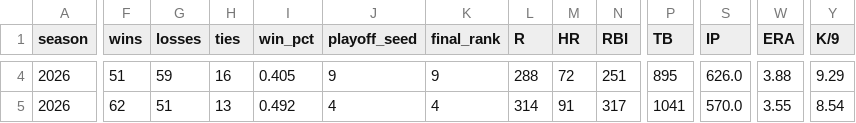
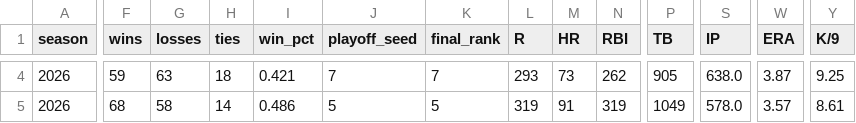
Before and after one commit to mzaiger/Fantasy_Lifetime_Stats, a CSV file: all_seasons_stats.csv, drawn as a sheet; only a part is shown, gaps mark what is left out; the diff covers the shown part only; the diff names each change by its address in the sheet, - before the commit and + after, or states it on an @@ line.

```diff
--- a/all_seasons_stats.csv
+++ b/all_seasons_stats.csv
-F4 (wins): 51
+F4 (wins): 59
-G4 (losses): 59
+G4 (losses): 63
-H4 (ties): 16
+H4 (ties): 18
-I4 (win_pct): 0.405
+I4 (win_pct): 0.421
-J4 (playoff_seed): 9
+J4 (playoff_seed): 7
-K4 (final_rank): 9
+K4 (final_rank): 7
-L4 (R): 288
+L4 (R): 293
-M4 (HR): 72
+M4 (HR): 73
-N4 (RBI): 251
+N4 (RBI): 262
-P4 (TB): 895
+P4 (TB): 905
-S4 (IP): 626.0
+S4 (IP): 638.0
-W4 (ERA): 3.88
+W4 (ERA): 3.87
-Y4 (K/9): 9.29
+Y4 (K/9): 9.25
-F5 (wins): 62
+F5 (wins): 68
-G5 (losses): 51
+G5 (losses): 58
-H5 (ties): 13
+H5 (ties): 14
-I5 (win_pct): 0.492
+I5 (win_pct): 0.486
-J5 (playoff_seed): 4
+J5 (playoff_seed): 5
-K5 (final_rank): 4
+K5 (final_rank): 5
-L5 (R): 314
+L5 (R): 319
-N5 (RBI): 317
+N5 (RBI): 319
-P5 (TB): 1041
+P5 (TB): 1049
-S5 (IP): 570.0
+S5 (IP): 578.0
-W5 (ERA): 3.55
+W5 (ERA): 3.57
-Y5 (K/9): 8.54
+Y5 (K/9): 8.61
```
Also changed, not shown: 159 edited cells elsewhere in this file, 1 other file.
